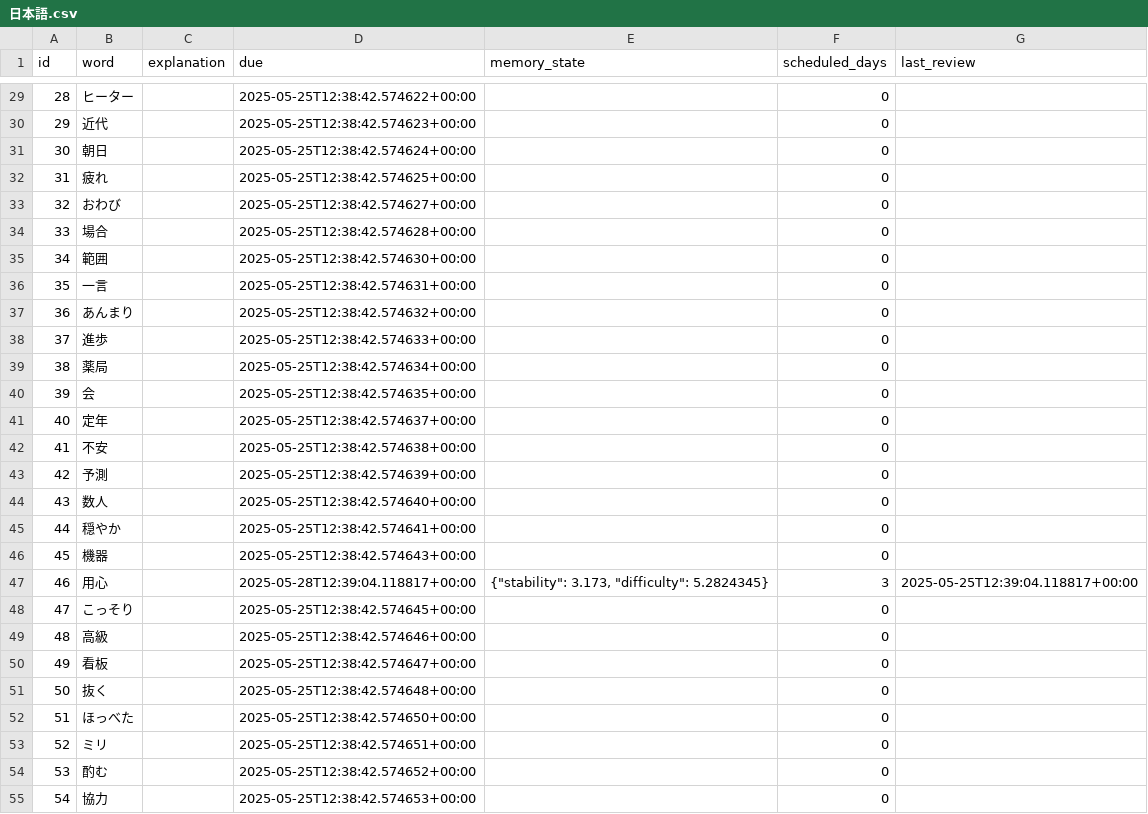
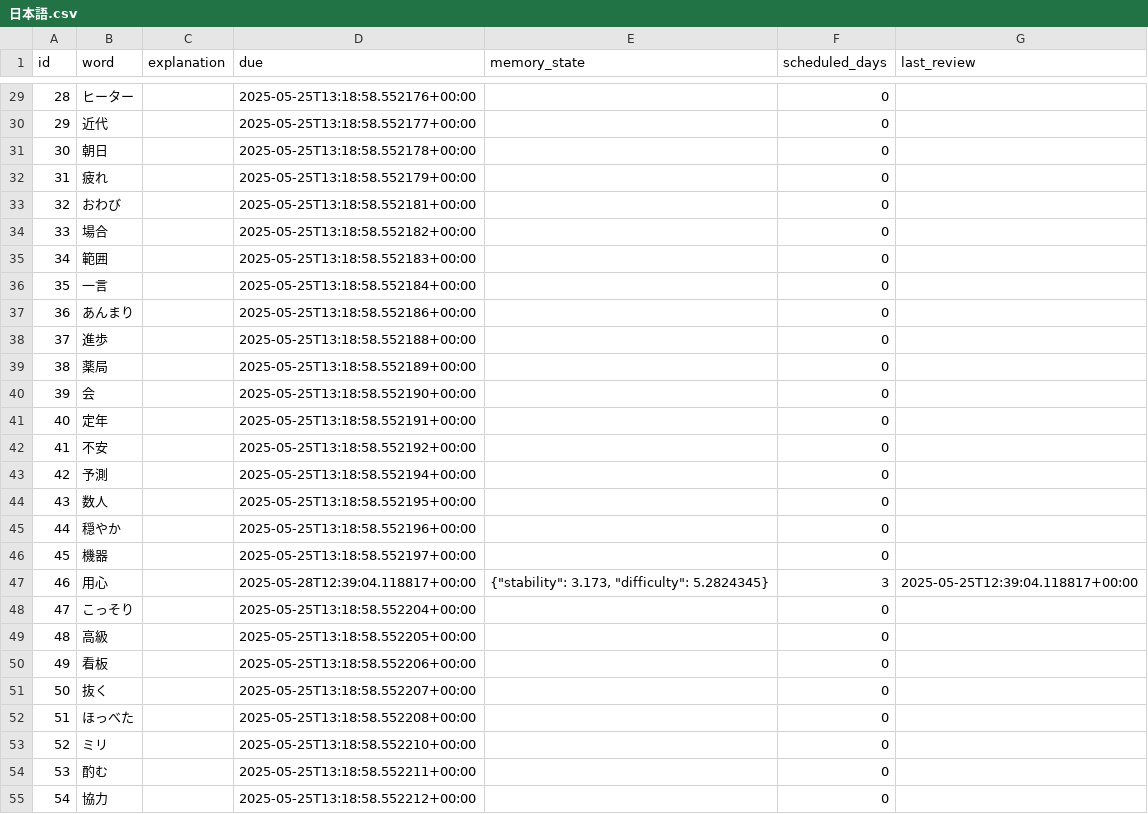
Before and after one commit to LiuZHolmes/TypeMyWord, a CSV file: words/日本語.csv, drawn as a sheet; only a part is shown, gaps mark what is left out; the diff covers the shown part only.

```diff
--- a/words/日本語.csv
+++ b/words/日本語.csv
@@ -29,27 +29,27 @@ id,word,explanation,due,memory_state,scheduled_days,last_review
-28,ヒーター,,2025-05-25T12:38:42.574622+00:00,,0,
-29,近代,,2025-05-25T12:38:42.574623+00:00,,0,
-30,朝日,,2025-05-25T12:38:42.574624+00:00,,0,
-31,疲れ,,2025-05-25T12:38:42.574625+00:00,,0,
-32,おわび,,2025-05-25T12:38:42.574627+00:00,,0,
-33,場合,,2025-05-25T12:38:42.574628+00:00,,0,
-34,範囲,,2025-05-25T12:38:42.574630+00:00,,0,
-35,一言,,2025-05-25T12:38:42.574631+00:00,,0,
-36,あんまり,,2025-05-25T12:38:42.574632+00:00,,0,
-37,進歩,,2025-05-25T12:38:42.574633+00:00,,0,
-38,薬局,,2025-05-25T12:38:42.574634+00:00,,0,
-39,会,,2025-05-25T12:38:42.574635+00:00,,0,
-40,定年,,2025-05-25T12:38:42.574637+00:00,,0,
-41,不安,,2025-05-25T12:38:42.574638+00:00,,0,
-42,予測,,2025-05-25T12:38:42.574639+00:00,,0,
-43,数人,,2025-05-25T12:38:42.574640+00:00,,0,
-44,穏やか,,2025-05-25T12:38:42.574641+00:00,,0,
-45,機器,,2025-05-25T12:38:42.574643+00:00,,0,
+28,ヒーター,,2025-05-25T13:18:58.552176+00:00,,0,
+29,近代,,2025-05-25T13:18:58.552177+00:00,,0,
+30,朝日,,2025-05-25T13:18:58.552178+00:00,,0,
+31,疲れ,,2025-05-25T13:18:58.552179+00:00,,0,
+32,おわび,,2025-05-25T13:18:58.552181+00:00,,0,
+33,場合,,2025-05-25T13:18:58.552182+00:00,,0,
+34,範囲,,2025-05-25T13:18:58.552183+00:00,,0,
+35,一言,,2025-05-25T13:18:58.552184+00:00,,0,
+36,あんまり,,2025-05-25T13:18:58.552186+00:00,,0,
+37,進歩,,2025-05-25T13:18:58.552188+00:00,,0,
+38,薬局,,2025-05-25T13:18:58.552189+00:00,,0,
+39,会,,2025-05-25T13:18:58.552190+00:00,,0,
+40,定年,,2025-05-25T13:18:58.552191+00:00,,0,
+41,不安,,2025-05-25T13:18:58.552192+00:00,,0,
+42,予測,,2025-05-25T13:18:58.552194+00:00,,0,
+43,数人,,2025-05-25T13:18:58.552195+00:00,,0,
+44,穏やか,,2025-05-25T13:18:58.552196+00:00,,0,
+45,機器,,2025-05-25T13:18:58.552197+00:00,,0,
 46,用心,,2025-05-28T12:39:04.118817+00:00,"{""stability"": 3.173, ""difficulty"": 5.2824345}",3,2025-05-25T12:39:04.118817+00:00
-47,こっそり,,2025-05-25T12:38:42.574645+00:00,,0,
-48,高級,,2025-05-25T12:38:42.574646+00:00,,0,
-49,看板,,2025-05-25T12:38:42.574647+00:00,,0,
-50,抜く,,2025-05-25T12:38:42.574648+00:00,,0,
-51,ほっべた,,2025-05-25T12:38:42.574650+00:00,,0,
-52,ミリ,,2025-05-25T12:38:42.574651+00:00,,0,
-53,酌む ,,2025-05-25T12:38:42.574652+00:00,,0,
-54,協力,,2025-05-25T12:38:42.574653+00:00,,0,
+47,こっそり,,2025-05-25T13:18:58.552204+00:00,,0,
+48,高級,,2025-05-25T13:18:58.552205+00:00,,0,
+49,看板,,2025-05-25T13:18:58.552206+00:00,,0,
+50,抜く,,2025-05-25T13:18:58.552207+00:00,,0,
+51,ほっべた,,2025-05-25T13:18:58.552208+00:00,,0,
+52,ミリ,,2025-05-25T13:18:58.552210+00:00,,0,
+53,酌む ,,2025-05-25T13:18:58.552211+00:00,,0,
+54,協力,,2025-05-25T13:18:58.552212+00:00,,0,
```
Also changed, not shown: 149 edited cells elsewhere in this file.
